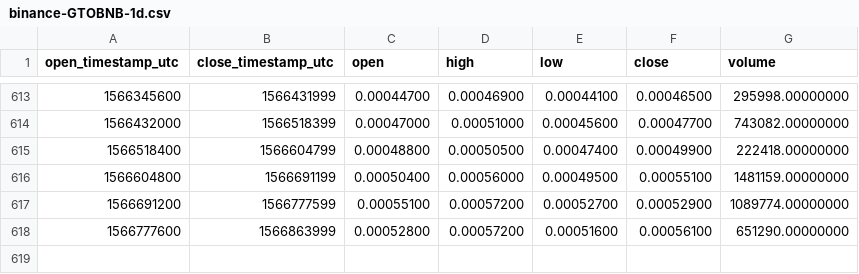
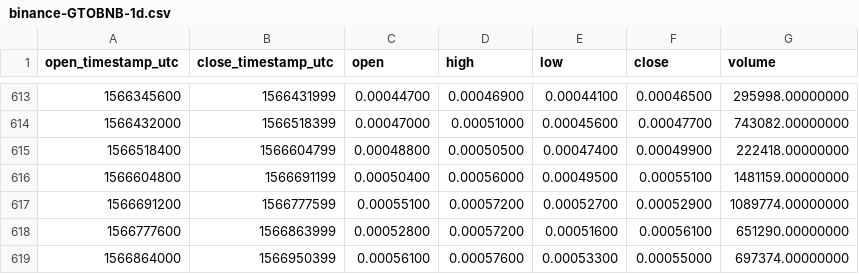
Before and after one commit to cryptobigbro/binance-GTOBNB, a CSV file: binance-GTOBNB-1d.csv, drawn as a sheet; only a part is shown, gaps mark what is left out; the diff names each change by its address in the sheet, - before the commit and + after, or states it on an @@ line.

Commit message:
Update OHLCV data.

```diff
--- a/binance-GTOBNB-1d.csv
+++ b/binance-GTOBNB-1d.csv
+row 619: 1566864000 | 1566950399 | 0.00056100 | 0.00057600 | 0.00053300 | 0.00055000 | 697374.00000000
```
Also changed, not shown: 1 other file.
